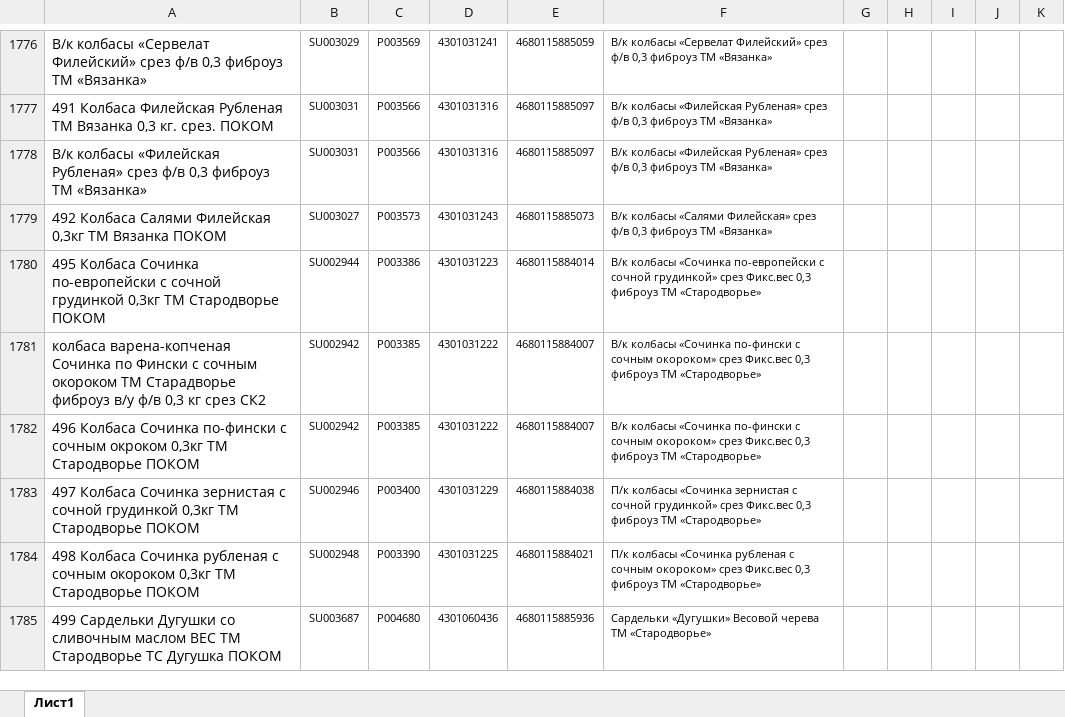
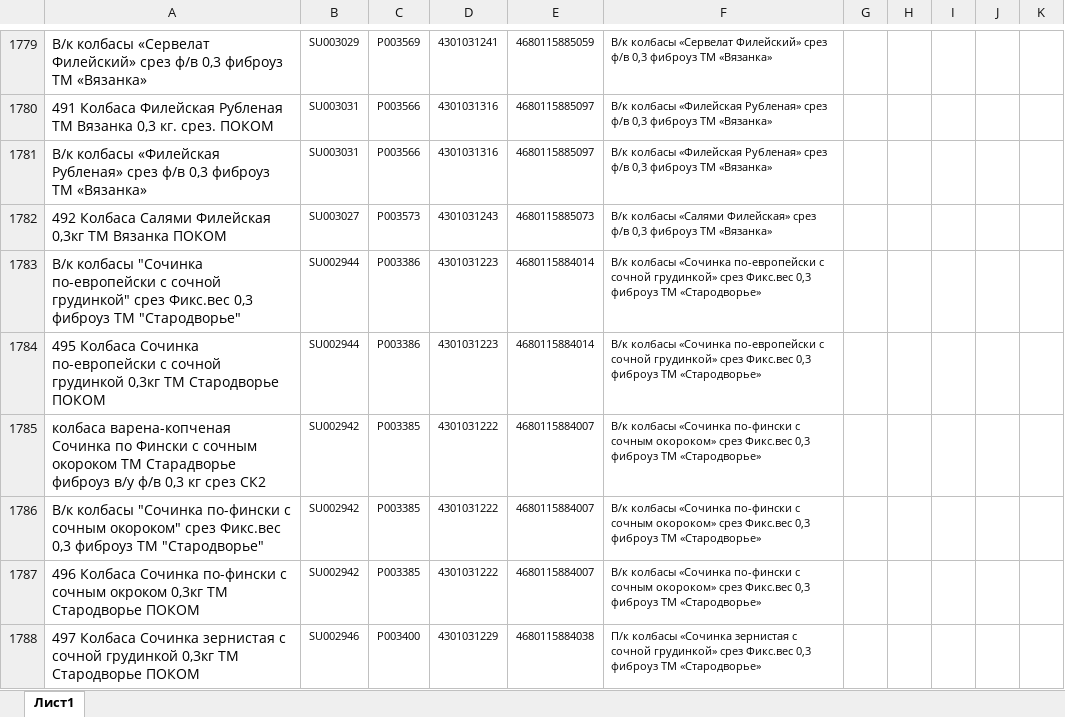
Before and after one commit to Fejanin/pokom_ki, an Excel workbook: moduls/1С.xlsx, sheet Лист1, drawn as a sheet; only a part is shown, gaps mark what is left out; the shorter side is filled out with more unchanged rows; values as stored, in another font and other column widths than the file's, no borders; the diff covers the shown part only; the diff names each change by its address in the sheet, - before the commit and + after, or states it on an @@ line.

```diff
--- a/moduls/1С.xlsx (sheet Лист1)
+++ b/moduls/1С.xlsx (sheet Лист1)
+row 1783: В/к колбасы "Сочинка по-европейски с сочной грудинкой" срез Фикс.вес 0,3 фиброуз ТМ "Стародворье" | SU002944 | P003386 | 4301031223 | 4680115884014 | В/к колбасы «Сочинка по-европейски с сочной грудинкой» срез Фикс.вес 0,3 фиброуз ТМ «Стародворье»
+row 1786: В/к колбасы "Сочинка по-фински с сочным окороком" срез Фикс.вес 0,3 фиброуз ТМ "Стародворье" | SU002942 | P003385 | 4301031222 | 4680115884007 | В/к колбасы «Сочинка по-фински с сочным окороком» срез Фикс.вес 0,3 фиброуз ТМ «Стародворье»
```
Also changed, not shown: 4 added rows elsewhere in this sheet, formulas that keep their value, 17 other files.
